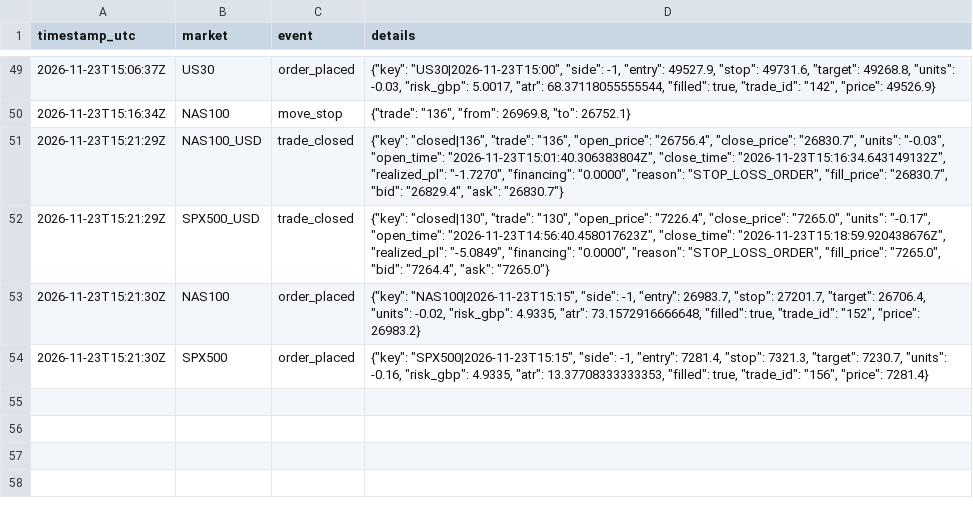
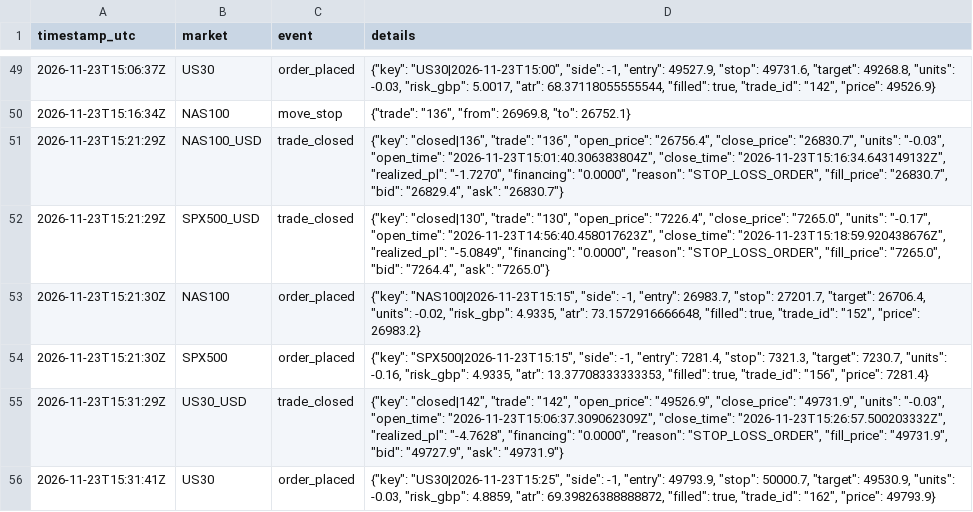
Before and after one commit to joemoney888/index, a CSV file: logs/index_events.csv, drawn as a sheet; only a part is shown, gaps mark what is left out; the diff names each change by its address in the sheet, - before the commit and + after, or states it on an @@ line.

Commit message:
index run 2026-11-23T15:31:41Z

```diff
--- a/logs/index_events.csv
+++ b/logs/index_events.csv
+row 55: 2026-11-23T15:31:29Z | US30_USD | trade_closed | {"key": "closed|142", "trade": "142", "open_price": "49526.9", "close_price": "49731.9", "units": "-0.03", "open_time": "2026-11-23T15:06:37.309062309Z", "close_time": "2026-11-23T15:26:57.500203332Z", "realized_pl": "-4.7628", "financing": "0.0000", "reason": "STOP_LOSS_ORDER", "fill_price": "49731.9", "bid": "49727.9", "ask": "49731.9"}
+row 56: 2026-11-23T15:31:41Z | US30 | order_placed | {"key": "US30|2026-11-23T15:25", "side": -1, "entry": 49793.9, "stop": 50000.7, "target": 49530.9, "units": -0.03, "risk_gbp": 4.8859, "atr": 69.39826388888872, "filled": true, "trade_id": "162", "price": 49793.9}
```
